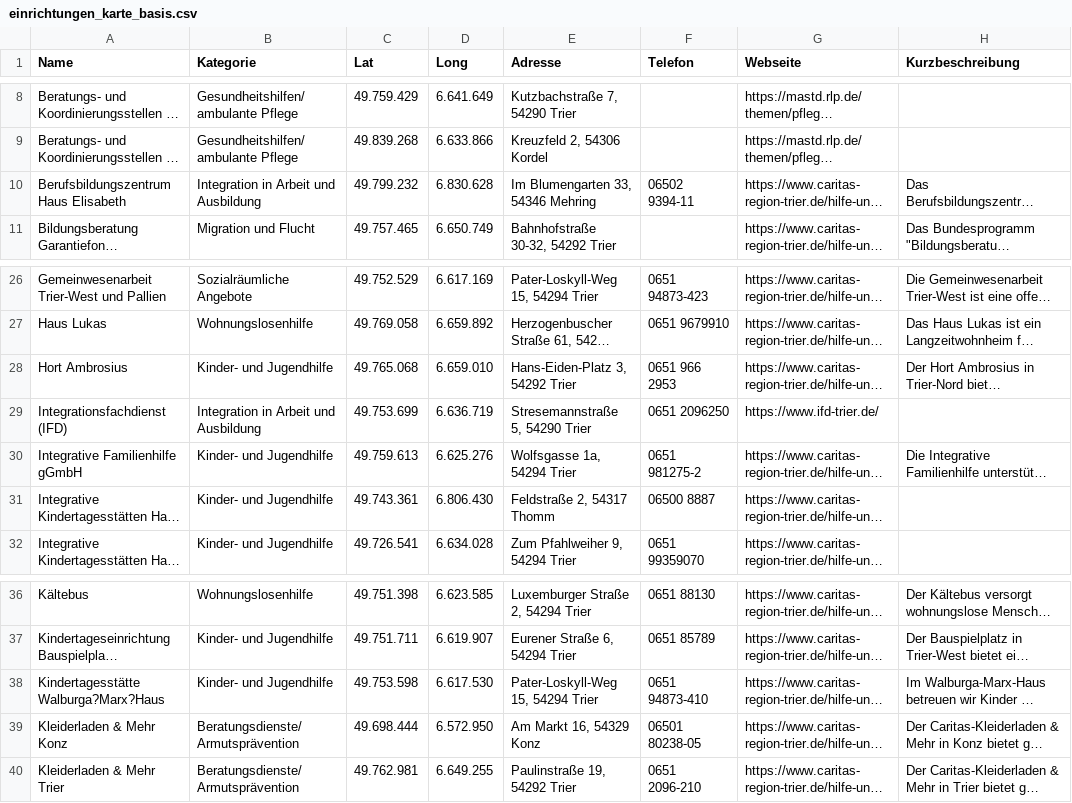
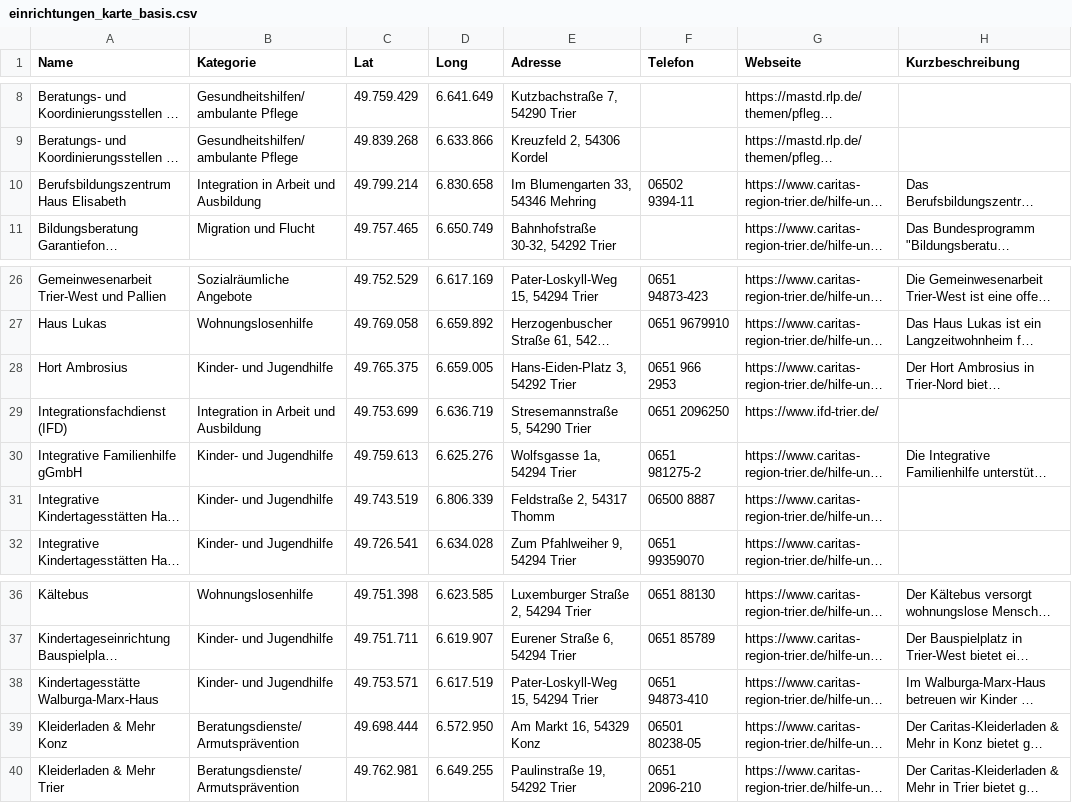
Before and after one commit to vogel-oulaid-caritas/caritas-karte, a CSV file: einrichtungen_karte_basis.csv, drawn as a sheet; only a part is shown, gaps mark what is left out; long unchanged cells end in …; the diff names each change by its address in the sheet, - before the commit and + after, or states it on an @@ line.

Commit message:
Add files via upload

```diff
--- a/einrichtungen_karte_basis.csv
+++ b/einrichtungen_karte_basis.csv
-C10 (Lat): 49.799.232
+C10 (Lat): 49.799.214
-D10 (Long): 6.830.628
+D10 (Long): 6.830.658
-C28 (Lat): 49.765.068
+C28 (Lat): 49.765.375
-D28 (Long): 6.659.010
+D28 (Long): 6.659.005
-C31 (Lat): 49.743.361
+C31 (Lat): 49.743.519
-D31 (Long): 6.806.430
+D31 (Long): 6.806.339
-A38 (Name): Kindertagesstätte Walburga?Marx?Haus
+A38 (Name): Kindertagesstätte Walburga-Marx-Haus
-C38 (Lat): 49.753.598
+C38 (Lat): 49.753.571
-D38 (Long): 6.617.530
+D38 (Long): 6.617.519
```
